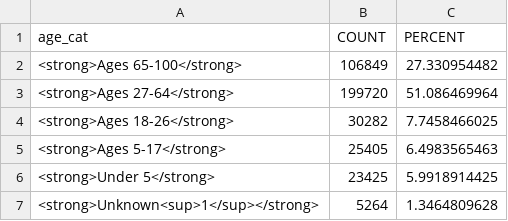
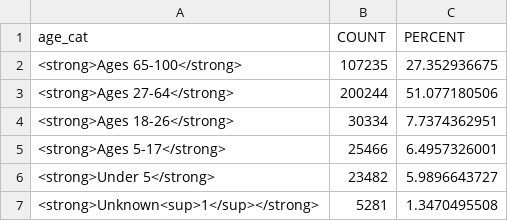
Before and after one commit to elliott-fisher/datawrapper, a CSV file: age_cat.csv, drawn as a sheet.

```diff
--- a/age_cat.csv
+++ b/age_cat.csv
@@ -1,7 +1,7 @@
 age_cat,COUNT,PERCENT
-<strong>Ages 65-100</strong>,106849,27.330954482
-<strong>Ages 27-64</strong>,199720,51.086469964
-<strong>Ages 18-26</strong>,30282,7.7458466025
-<strong>Ages 5-17</strong>,25405,6.4983565463
-<strong>Under 5</strong>,23425,5.9918914425
-<strong>Unknown<sup>1</sup></strong>,5264,1.3464809628
+<strong>Ages 65-100</strong>,107235,27.352936675
+<strong>Ages 27-64</strong>,200244,51.077180506
+<strong>Ages 18-26</strong>,30334,7.7374362951
+<strong>Ages 5-17</strong>,25466,6.4957326001
+<strong>Under 5</strong>,23482,5.9896643727
+<strong>Unknown<sup>1</sup></strong>,5281,1.3470495508
```
Also changed, not shown: age18_populations.csv, ethnicity_populations.csv, 8 other files.
